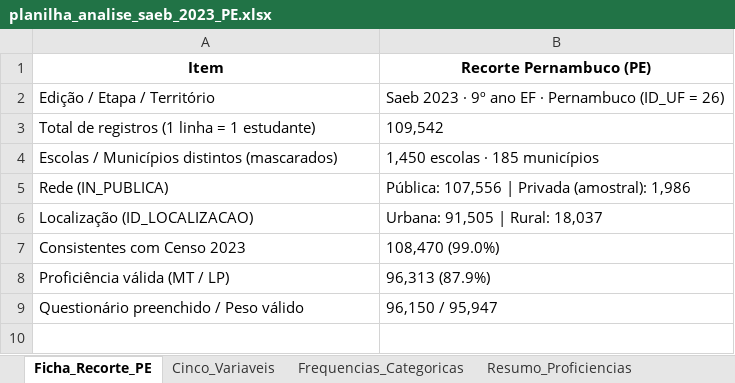
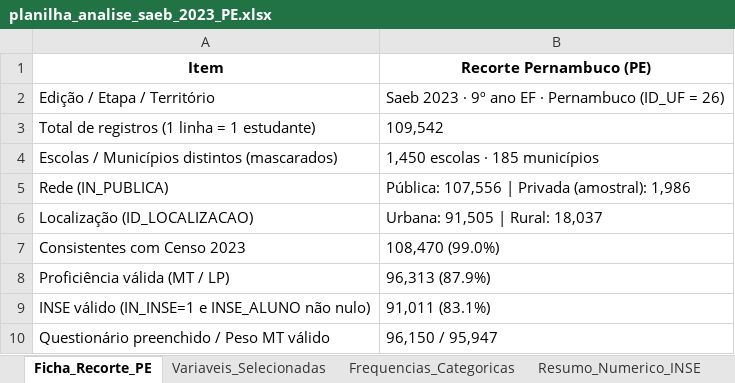
Before and after one commit to jorgeribeiru/mineracao-educacional, an Excel workbook: oficina_saeb_2023/saidas/planilha_analise_saeb_2023_PE.xlsx, sheet Ficha_Recorte_PE, drawn as a sheet; values as stored, in another font and other column widths than the file's, no borders; addresses are those after the commit; the diff names each change by its address in the sheet, - before the commit and + after, or states it on an @@ line.

Commit message:
Add evidence and analysis files for SAEB 2023 in Pernambuco
- Added a new PNG file: evidencia_inse_conectividade_PE_2023.png
- Updated the Excel file: planilha_analise_saeb_2023_PE.xlsx

```diff
--- a/oficina_saeb_2023/saidas/planilha_analise_saeb_2023_PE.xlsx (sheet Ficha_Recorte_PE)
+++ b/oficina_saeb_2023/saidas/planilha_analise_saeb_2023_PE.xlsx (sheet Ficha_Recorte_PE)
-sheet tab: Cinco_Variaveis
+sheet tab: Variaveis_Selecionadas
-sheet tab: Resumo_Proficiencias
+sheet tab: Resumo_Numerico_INSE
+row 9: INSE válido (IN_INSE=1 e INSE_ALUNO não nulo) | 91,011 (83.1%)
-A10 (Item): Questionário preenchido / Peso válido
+A10 (Item): Questionário preenchido / Peso MT válido
```
Also changed, not shown: sheet Resumo_Numerico_INSE, sheet Correlacoes_Spearman, sheet Variaveis_Selecionadas, other sheet tabs, 2 other files.
